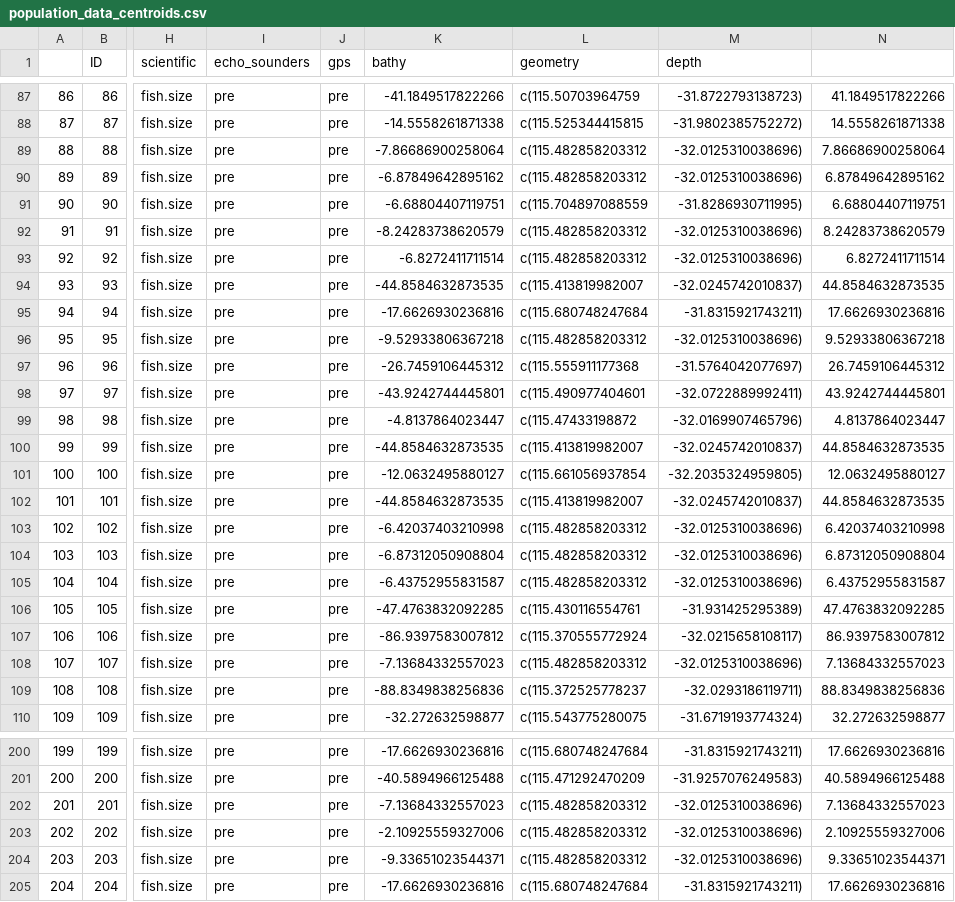
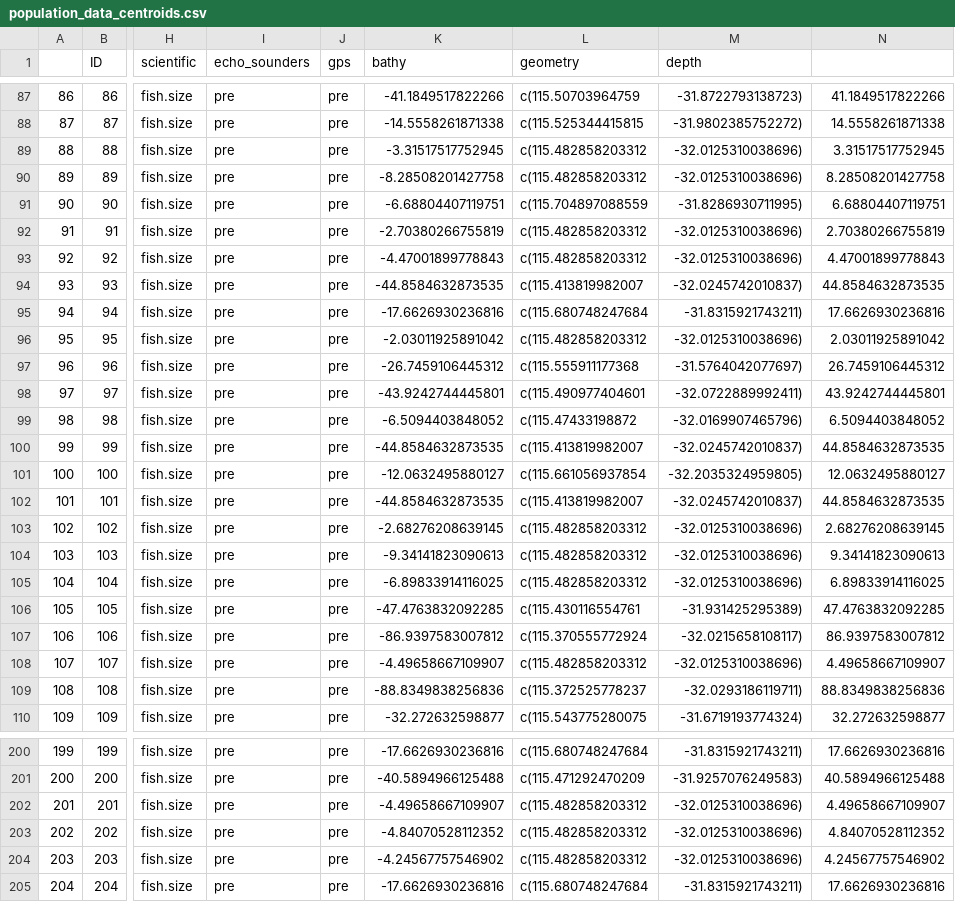
Before and after one commit to robhoschke/newspaper_catch_records, a CSV file: data/population_data_centroids.csv, drawn as a sheet; only a part is shown, gaps mark what is left out; the diff covers the shown part only; the diff names each change by its address in the sheet, - before the commit and + after, or states it on an @@ line.

```diff
--- a/data/population_data_centroids.csv
+++ b/data/population_data_centroids.csv
-K89 (bathy): -7.86686900258064
+K89 (bathy): -3.31517517752945
-N89: 7.86686900258064
+N89: 3.31517517752945
-K90 (bathy): -6.87849642895162
+K90 (bathy): -8.28508201427758
-N90: 6.87849642895162
+N90: 8.28508201427758
-K92 (bathy): -8.24283738620579
+K92 (bathy): -2.70380266755819
-N92: 8.24283738620579
+N92: 2.70380266755819
-K93 (bathy): -6.8272411711514
+K93 (bathy): -4.47001899778843
-N93: 6.8272411711514
+N93: 4.47001899778843
-K96 (bathy): -9.52933806367218
+K96 (bathy): -2.03011925891042
-N96: 9.52933806367218
+N96: 2.03011925891042
-K99 (bathy): -4.8137864023447
+K99 (bathy): -6.5094403848052
-N99: 4.8137864023447
+N99: 6.5094403848052
-K103 (bathy): -6.42037403210998
+K103 (bathy): -2.68276208639145
-N103: 6.42037403210998
+N103: 2.68276208639145
-K104 (bathy): -6.87312050908804
+K104 (bathy): -9.34141823090613
-N104: 6.87312050908804
+N104: 9.34141823090613
-K105 (bathy): -6.43752955831587
+K105 (bathy): -6.89833914116025
-N105: 6.43752955831587
+N105: 6.89833914116025
-K108 (bathy): -7.13684332557023
+K108 (bathy): -4.49658667109907
-N108: 7.13684332557023
+N108: 4.49658667109907
-K202 (bathy): -7.13684332557023
+K202 (bathy): -4.49658667109907
-N202: 7.13684332557023
+N202: 4.49658667109907
-K203 (bathy): -2.10925559327006
+K203 (bathy): -4.84070528112352
-N203: 2.10925559327006
+N203: 4.84070528112352
-K204 (bathy): -9.33651023544371
+K204 (bathy): -4.24567757546902
-N204: 9.33651023544371
+N204: 4.24567757546902
```
Also changed, not shown: 162 edited cells elsewhere in this file, 4 other files.
